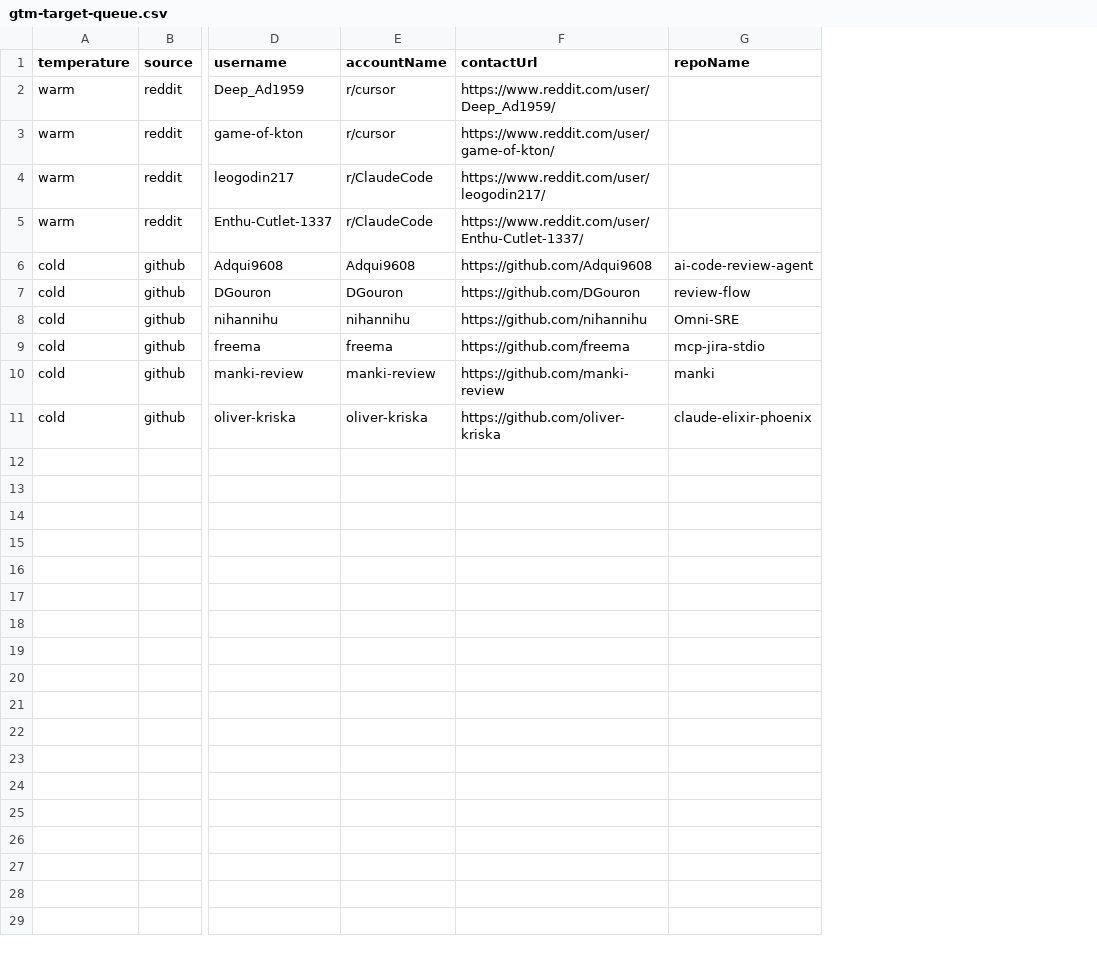
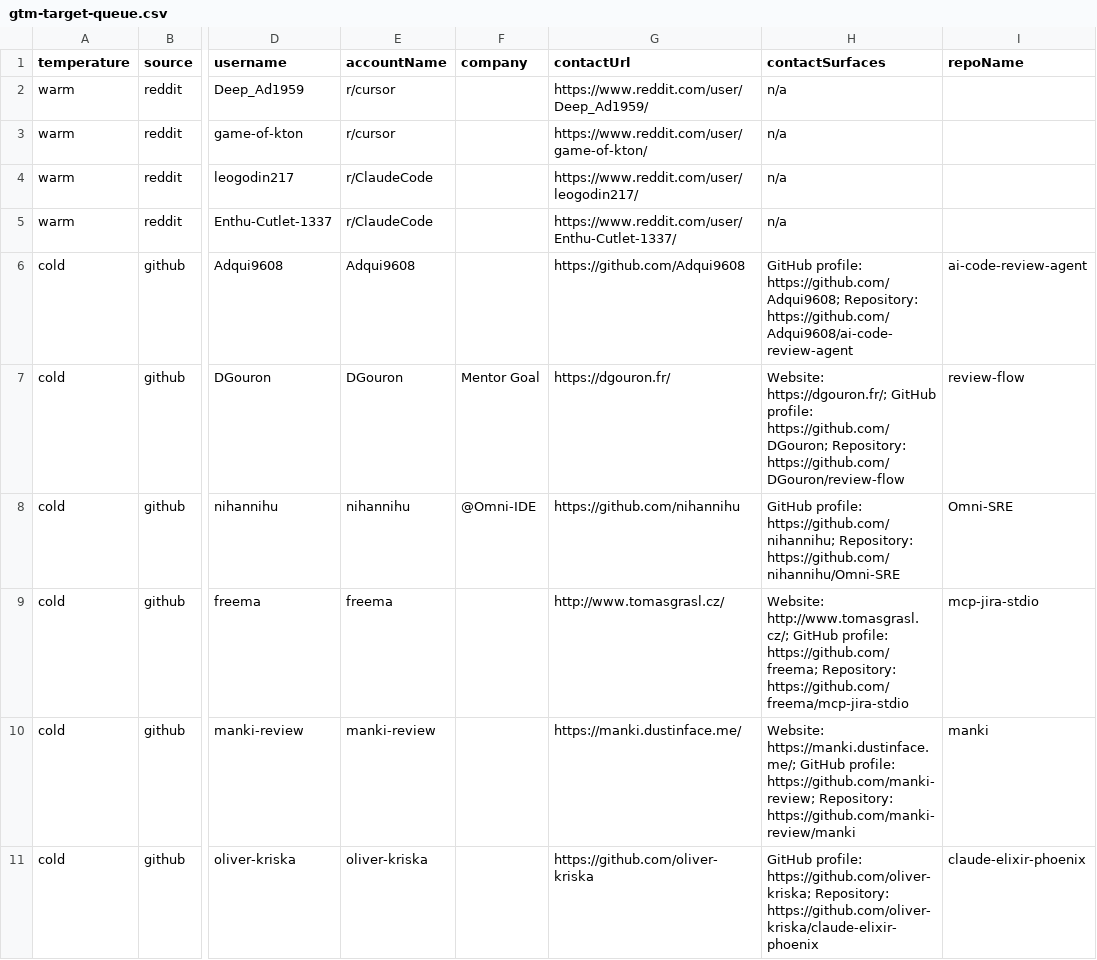
Before and after one commit to IgorGanapolsky/ThumbGate, a CSV file: docs/marketing/gtm-target-queue.csv, drawn as a sheet; only a part is shown, gaps mark what is left out; addresses are those after the commit; the diff names each change by its address in the sheet, - before the commit and + after, or states it on an @@ line.

Commit message:
feat(gtm): enrich prospect contact surfaces

```diff
--- a/docs/marketing/gtm-target-queue.csv
+++ b/docs/marketing/gtm-target-queue.csv
+column F (company), rows 7-8: Mentor Goal | @Omni-IDE
+column H (contactSurfaces), rows 2-11: n/a | n/a | n/a | n/a | GitHub profile: https://github.com/Adqui9608; Repository: https://github.com/Adqui9608/ai-code-review-agent | Website: https://dgouron.fr/; GitHub profile: https://github.com/DGouron; Repository: https://github.com/DGouron/review-flow | GitHub profile: https://github.com/nihannihu; Repository: https://github.com/nihannihu/Omni-SRE | Website: http://www.tomasgrasl.cz/; GitHub profile: https://github.com/freema; Repository: https://github.com/freema/mcp-jira-stdio | Website: https://manki.dustinface.me/; GitHub profile: https://github.com/manki-review; Repository: https://github.com/manki-review/manki | GitHub profile: https://github.com/oliver-kriska; Repository: https://github.com/oliver-kriska/claude-elixir-phoenix
-G7 (contactUrl): https://github.com/DGouron
+G7 (contactUrl): https://dgouron.fr/
-G9 (contactUrl): https://github.com/freema
+G9 (contactUrl): http://www.tomasgrasl.cz/
-G10 (contactUrl): https://github.com/manki-review
+G10 (contactUrl): https://manki.dustinface.me/
```
Also changed, not shown: 10 other files.
